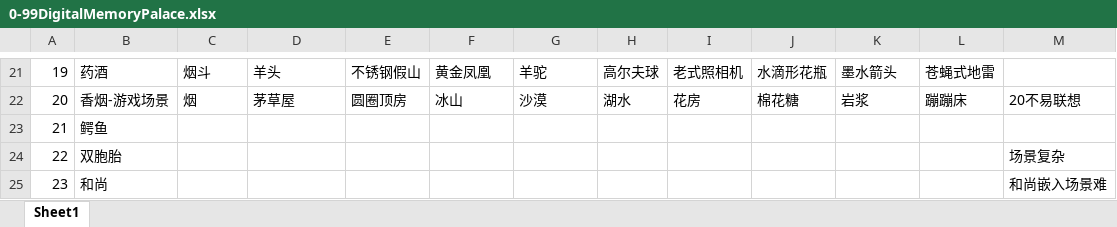
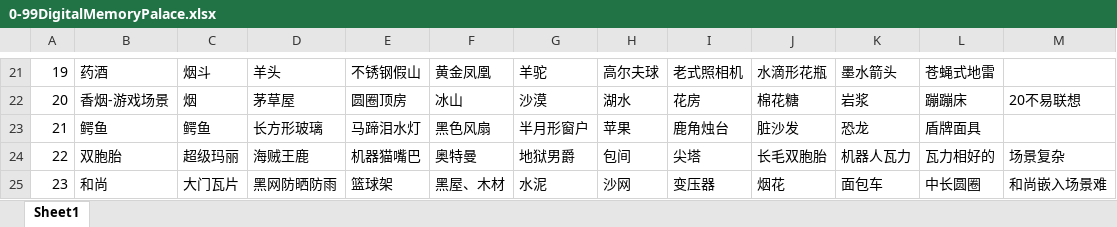
Before and after one commit to anda522/MemoryPalace, an Excel workbook: 数字宫殿/0-99DigitalMemoryPalace.xlsx, sheet Sheet1, drawn as a sheet; only a part is shown, gaps mark what is left out; values as stored, in another font and other column widths than the file's, no borders; the diff covers the shown part only; the diff names each change by its address in the sheet, - before the commit and + after, or states it on an @@ line.

Commit message:
:star:0-50个数字地点桩

```diff
--- a/数字宫殿/0-99DigitalMemoryPalace.xlsx (sheet Sheet1)
+++ b/数字宫殿/0-99DigitalMemoryPalace.xlsx (sheet Sheet1)
-C23: (empty)
+C23: 鳄鱼
-D23: (empty)
+D23: 长方形玻璃
-E23: (empty)
+E23: 马蹄泪水灯
-F23: (empty)
+F23: 黑色风扇
-G23: (empty)
+G23: 半月形窗户
-H23: (empty)
+H23: 苹果
-I23: (empty)
+I23: 鹿角烛台
-J23: (empty)
+J23: 脏沙发
-K23: (empty)
+K23: 恐龙
-L23: (empty)
+L23: 盾牌面具
-C24: (empty)
+C24: 超级玛丽
-D24: (empty)
+D24: 海贼王鹿
-E24: (empty)
+E24: 机器猫嘴巴
-F24: (empty)
+F24: 奥特曼
-G24: (empty)
+G24: 地狱男爵
-H24: (empty)
+H24: 包间
-I24: (empty)
+I24: 尖塔
-J24: (empty)
+J24: 长毛双胞胎
-K24: (empty)
+K24: 机器人瓦力
-L24: (empty)
+L24: 瓦力相好的
-C25: (empty)
+C25: 大门瓦片
-D25: (empty)
+D25: 黑网防晒防雨
-E25: (empty)
+E25: 篮球架
-F25: (empty)
+F25: 黑屋、木材
-G25: (empty)
+G25: 水泥
-H25: (empty)
+H25: 沙网
-I25: (empty)
+I25: 变压器
-J25: (empty)
+J25: 烟花
-K25: (empty)
+K25: 面包车
-L25: (empty)
+L25: 中长圆圈
```
Also changed, not shown: 270 edited cells elsewhere in this sheet.
